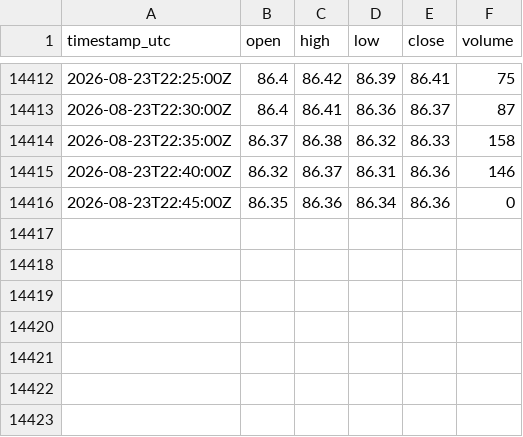
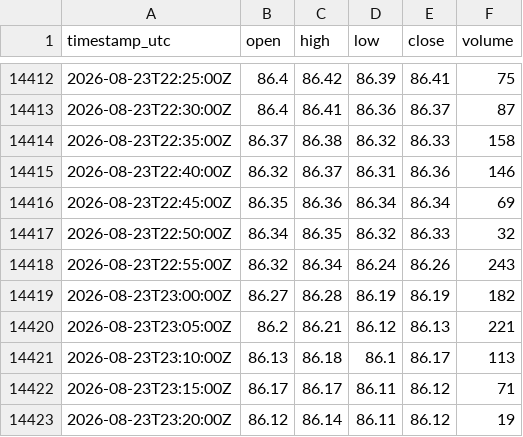
Before and after one commit to cjosh4toyotas-stack/silver-bullet-backtest, a CSV file: data/markets/CL.csv, drawn as a sheet; only a part is shown, gaps mark what is left out.

```diff
--- a/data/markets/CL.csv
+++ b/data/markets/CL.csv
@@ -14415,2 +14415,9 @@ timestamp_utc,open,high,low,close,volume
 2026-08-23T22:40:00Z,86.32,86.37,86.31,86.36,146
-2026-08-23T22:45:00Z,86.35,86.36,86.34,86.36,0
+2026-08-23T22:45:00Z,86.35,86.36,86.34,86.34,69
+2026-08-23T22:50:00Z,86.34,86.35,86.32,86.33,32
+2026-08-23T22:55:00Z,86.32,86.34,86.24,86.26,243
+2026-08-23T23:00:00Z,86.27,86.28,86.19,86.19,182
+2026-08-23T23:05:00Z,86.2,86.21,86.12,86.13,221
+2026-08-23T23:10:00Z,86.13,86.18,86.1,86.17,113
+2026-08-23T23:15:00Z,86.17,86.17,86.11,86.12,71
+2026-08-23T23:20:00Z,86.12,86.14,86.11,86.12,19
```
Also changed, not shown: data/NQF-continuous.csv, data/markets/ES.csv, 4 other files.
